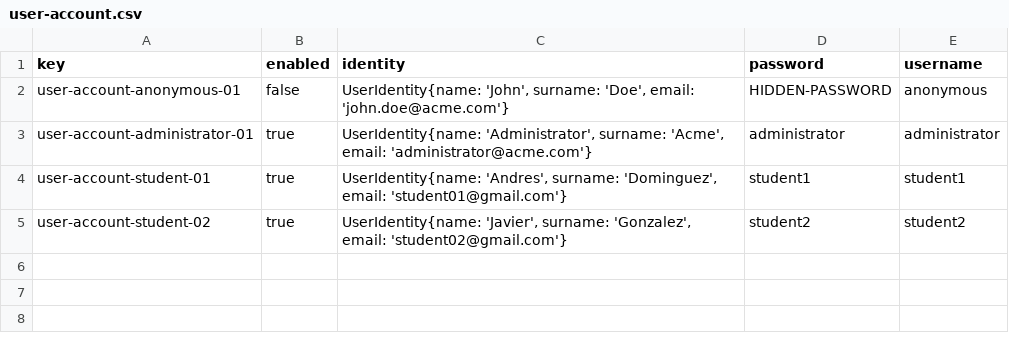
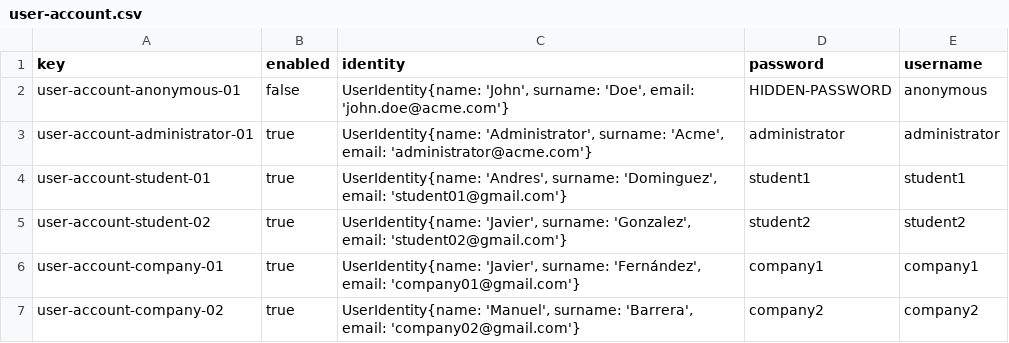
Before and after one commit to Miguel-Angel-Roldan-Garcia/Acme-L3, a CSV file: src/main/webapp/WEB-INF/resources/initial-data/user-account.csv, drawn as a sheet; the diff names each change by its address in the sheet, - before the commit and + after, or states it on an @@ line.

Commit message:
company data

```diff
--- a/src/main/webapp/WEB-INF/resources/initial-data/user-account.csv
+++ b/src/main/webapp/WEB-INF/resources/initial-data/user-account.csv
+row 6: user-account-company-01 | true | UserIdentity{name: 'Javier', surname: 'Fernández', email: 'company01@gmail.com'} | company1 | company1
+row 7: user-account-company-02 | true | UserIdentity{name: 'Manuel', surname: 'Barrera', email: 'company02@gmail.com'} | company2 | company2
```
Also changed, not shown: 2 other files.
